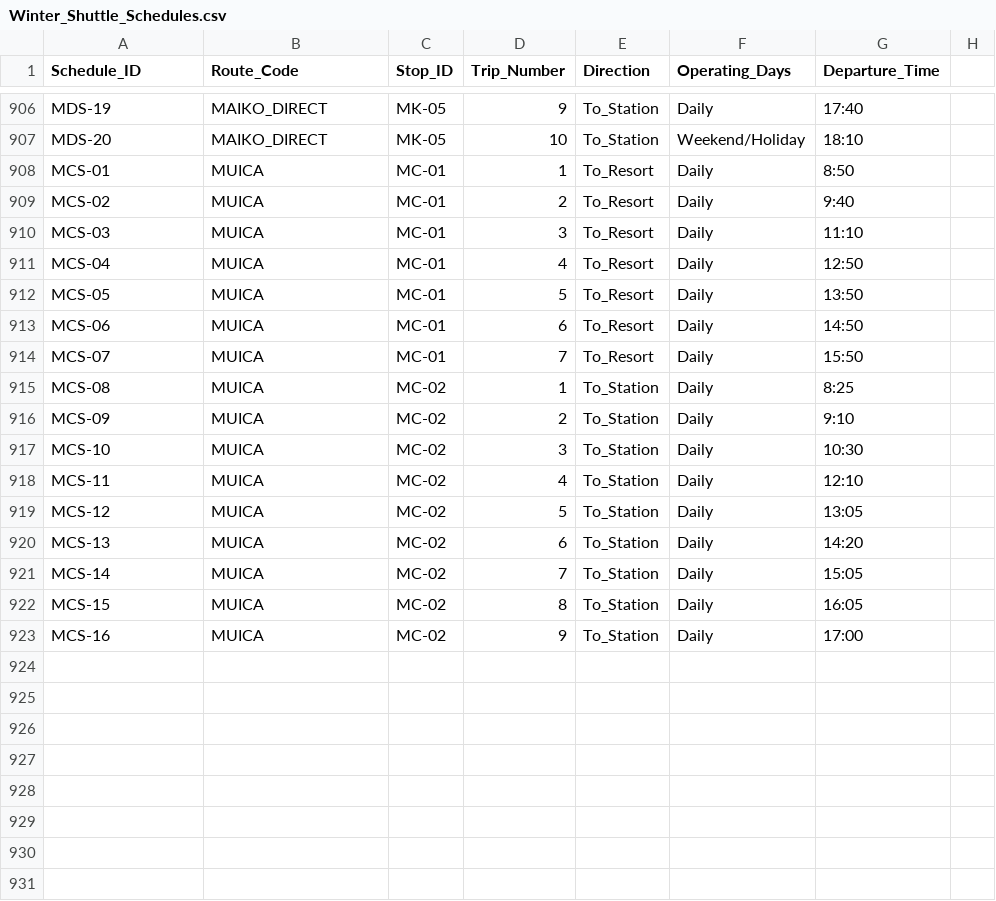
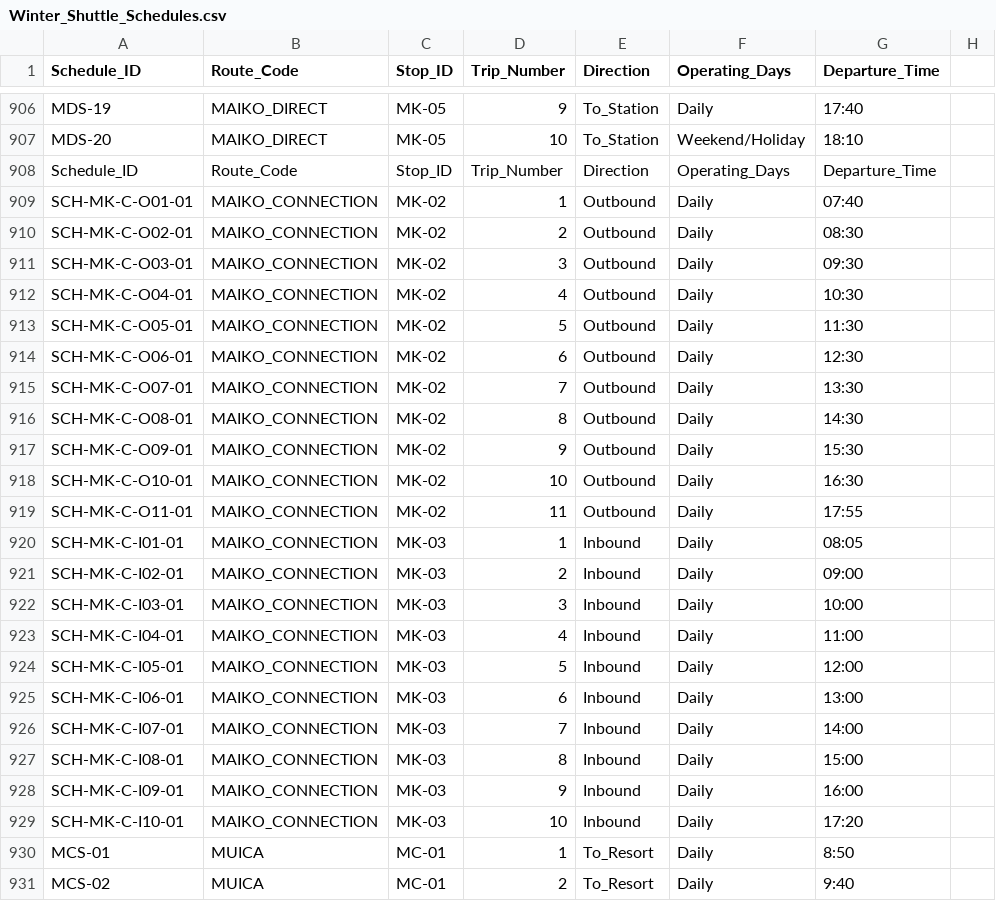
Before and after one commit to umiwumi/transit-digitization, a CSV file: Winter_Shuttle_Schedules.csv, drawn as a sheet; only a part is shown, gaps mark what is left out; the shorter side is filled out with more unchanged rows; the diff names each change by its address in the sheet, - before the commit and + after, or states it on an @@ line.

```diff
--- a/Winter_Shuttle_Schedules.csv
+++ b/Winter_Shuttle_Schedules.csv
+row 908: Schedule_ID | Route_Code | Stop_ID | Trip_Number | Direction | Operating_Days | Departure_Time
+row 909: SCH-MK-C-O01-01 | MAIKO_CONNECTION | MK-02 | 1 | Outbound | Daily | 07:40
+row 910: SCH-MK-C-O02-01 | MAIKO_CONNECTION | MK-02 | 2 | Outbound | Daily | 08:30
+row 911: SCH-MK-C-O03-01 | MAIKO_CONNECTION | MK-02 | 3 | Outbound | Daily | 09:30
+row 912: SCH-MK-C-O04-01 | MAIKO_CONNECTION | MK-02 | 4 | Outbound | Daily | 10:30
+row 913: SCH-MK-C-O05-01 | MAIKO_CONNECTION | MK-02 | 5 | Outbound | Daily | 11:30
+row 914: SCH-MK-C-O06-01 | MAIKO_CONNECTION | MK-02 | 6 | Outbound | Daily | 12:30
+row 915: SCH-MK-C-O07-01 | MAIKO_CONNECTION | MK-02 | 7 | Outbound | Daily | 13:30
+row 916: SCH-MK-C-O08-01 | MAIKO_CONNECTION | MK-02 | 8 | Outbound | Daily | 14:30
+row 917: SCH-MK-C-O09-01 | MAIKO_CONNECTION | MK-02 | 9 | Outbound | Daily | 15:30
+row 918: SCH-MK-C-O10-01 | MAIKO_CONNECTION | MK-02 | 10 | Outbound | Daily | 16:30
+row 919: SCH-MK-C-O11-01 | MAIKO_CONNECTION | MK-02 | 11 | Outbound | Daily | 17:55
+row 920: SCH-MK-C-I01-01 | MAIKO_CONNECTION | MK-03 | 1 | Inbound | Daily | 08:05
+row 921: SCH-MK-C-I02-01 | MAIKO_CONNECTION | MK-03 | 2 | Inbound | Daily | 09:00
+row 922: SCH-MK-C-I03-01 | MAIKO_CONNECTION | MK-03 | 3 | Inbound | Daily | 10:00
+row 923: SCH-MK-C-I04-01 | MAIKO_CONNECTION | MK-03 | 4 | Inbound | Daily | 11:00
+row 924: SCH-MK-C-I05-01 | MAIKO_CONNECTION | MK-03 | 5 | Inbound | Daily | 12:00
+row 925: SCH-MK-C-I06-01 | MAIKO_CONNECTION | MK-03 | 6 | Inbound | Daily | 13:00
+row 926: SCH-MK-C-I07-01 | MAIKO_CONNECTION | MK-03 | 7 | Inbound | Daily | 14:00
+row 927: SCH-MK-C-I08-01 | MAIKO_CONNECTION | MK-03 | 8 | Inbound | Daily | 15:00
+row 928: SCH-MK-C-I09-01 | MAIKO_CONNECTION | MK-03 | 9 | Inbound | Daily | 16:00
+row 929: SCH-MK-C-I10-01 | MAIKO_CONNECTION | MK-03 | 10 | Inbound | Daily | 17:20
```
